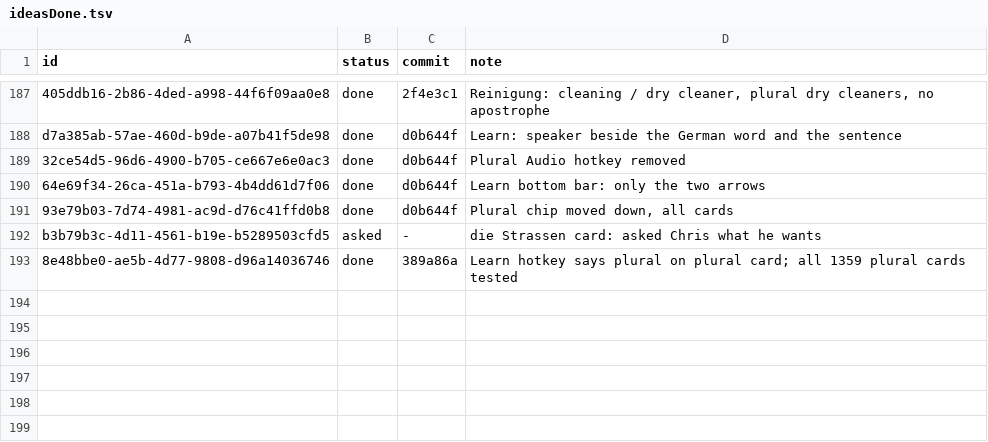
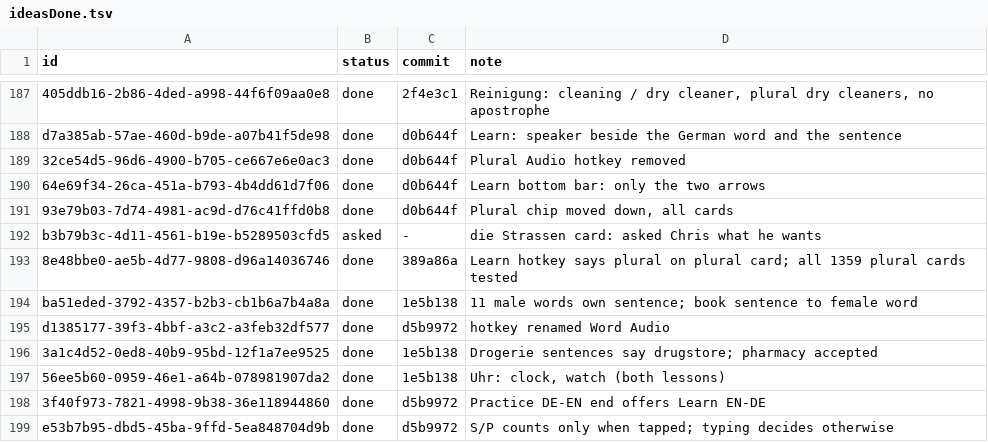
Before and after one commit to christianwin22/Schritte-Test-2, a TSV file: scripts/data/ideasDone.tsv, drawn as a sheet; only a part is shown, gaps mark what is left out; the diff names each change by its address in the sheet, - before the commit and + after, or states it on an @@ line.

```diff
--- a/scripts/data/ideasDone.tsv
+++ b/scripts/data/ideasDone.tsv
+row 194: ba51eded-3792-4357-b2b3-cb1b6a7b4a8a | done | 1e5b138 | 11 male words own sentence; book sentence to female word
+row 195: d1385177-39f3-4bbf-a3c2-a3feb32df577 | done | d5b9972 | hotkey renamed Word Audio
+row 196: 3a1c4d52-0ed8-40b9-95bd-12f1a7ee9525 | done | 1e5b138 | Drogerie sentences say drugstore; pharmacy accepted
+row 197: 56ee5b60-0959-46e1-a64b-078981907da2 | done | 1e5b138 | Uhr: clock, watch (both lessons)
+row 198: 3f40f973-7821-4998-9b38-36e118944860 | done | d5b9972 | Practice DE-EN end offers Learn EN-DE
+row 199: e53b7b95-dbd5-45ba-9ffd-5ea848704d9b | done | d5b9972 | S/P counts only when tapped; typing decides otherwise
```
